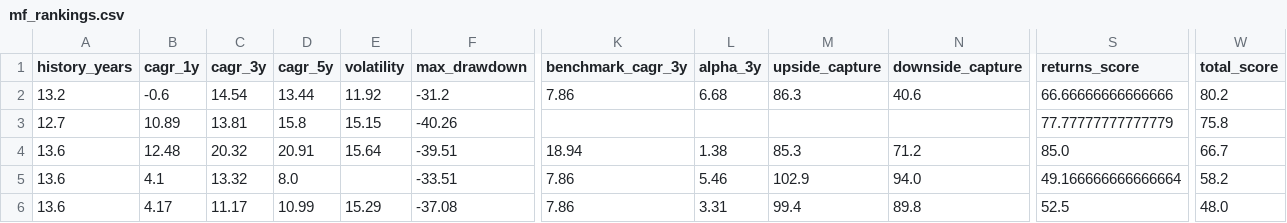
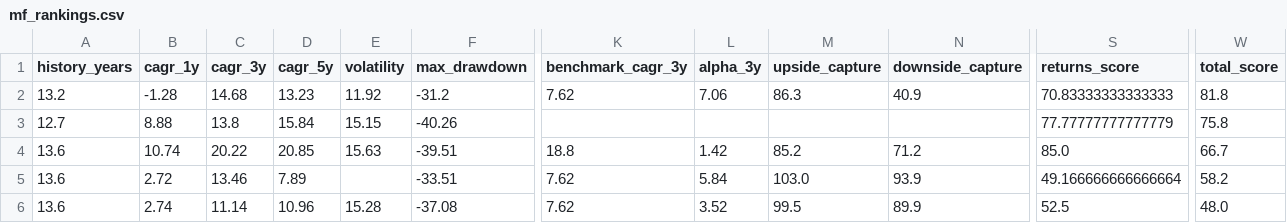
Before and after one commit to gopalbharti17/india-market-analysis, a CSV file: mf_rankings.csv, drawn as a sheet; only a part is shown, gaps mark what is left out; the diff covers the shown part only; the diff names each change by its address in the sheet, - before the commit and + after, or states it on an @@ line.

```diff
--- a/mf_rankings.csv
+++ b/mf_rankings.csv
-B2 (cagr_1y): -0.6
+B2 (cagr_1y): -1.28
-C2 (cagr_3y): 14.54
+C2 (cagr_3y): 14.68
-D2 (cagr_5y): 13.44
+D2 (cagr_5y): 13.23
-K2 (benchmark_cagr_3y): 7.86
+K2 (benchmark_cagr_3y): 7.62
-L2 (alpha_3y): 6.68
+L2 (alpha_3y): 7.06
-N2 (downside_capture): 40.6
+N2 (downside_capture): 40.9
-S2 (returns_score): 66.66666666666666
+S2 (returns_score): 70.83333333333333
-W2 (total_score): 80.2
+W2 (total_score): 81.8
-B3 (cagr_1y): 10.89
+B3 (cagr_1y): 8.88
-C3 (cagr_3y): 13.81
+C3 (cagr_3y): 13.8
-D3 (cagr_5y): 15.8
+D3 (cagr_5y): 15.84
-B4 (cagr_1y): 12.48
+B4 (cagr_1y): 10.74
-C4 (cagr_3y): 20.32
+C4 (cagr_3y): 20.22
-D4 (cagr_5y): 20.91
+D4 (cagr_5y): 20.85
-E4 (volatility): 15.64
+E4 (volatility): 15.63
-K4 (benchmark_cagr_3y): 18.94
+K4 (benchmark_cagr_3y): 18.8
-L4 (alpha_3y): 1.38
+L4 (alpha_3y): 1.42
-M4 (upside_capture): 85.3
+M4 (upside_capture): 85.2
-B5 (cagr_1y): 4.1
+B5 (cagr_1y): 2.72
-C5 (cagr_3y): 13.32
+C5 (cagr_3y): 13.46
-D5 (cagr_5y): 8.0
+D5 (cagr_5y): 7.89
-K5:K6 (benchmark_cagr_3y): 7.86
+K5:K6 (benchmark_cagr_3y): 7.62
-L5 (alpha_3y): 5.46
+L5 (alpha_3y): 5.84
-M5 (upside_capture): 102.9
+M5 (upside_capture): 103.0
-N5 (downside_capture): 94.0
+N5 (downside_capture): 93.9
-B6 (cagr_1y): 4.17
+B6 (cagr_1y): 2.74
-C6 (cagr_3y): 11.17
+C6 (cagr_3y): 11.14
-D6 (cagr_5y): 10.99
+D6 (cagr_5y): 10.96
-E6 (volatility): 15.29
+E6 (volatility): 15.28
-L6 (alpha_3y): 3.31
+L6 (alpha_3y): 3.52
-M6 (upside_capture): 99.4
+M6 (upside_capture): 99.5
-N6 (downside_capture): 89.8
+N6 (downside_capture): 89.9
```
Also changed, not shown: 10 edited cells elsewhere in this file, stock_rankings.csv, 3 other files.
